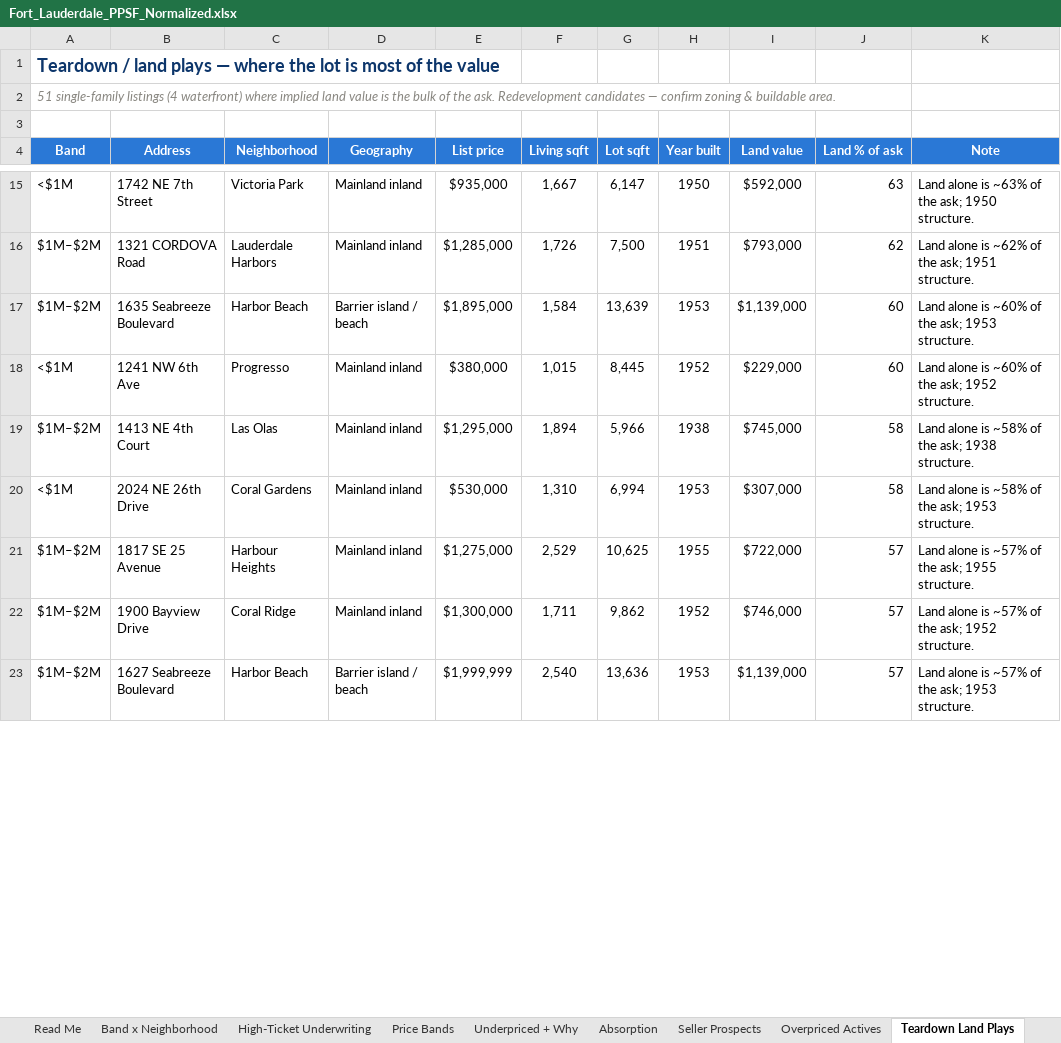
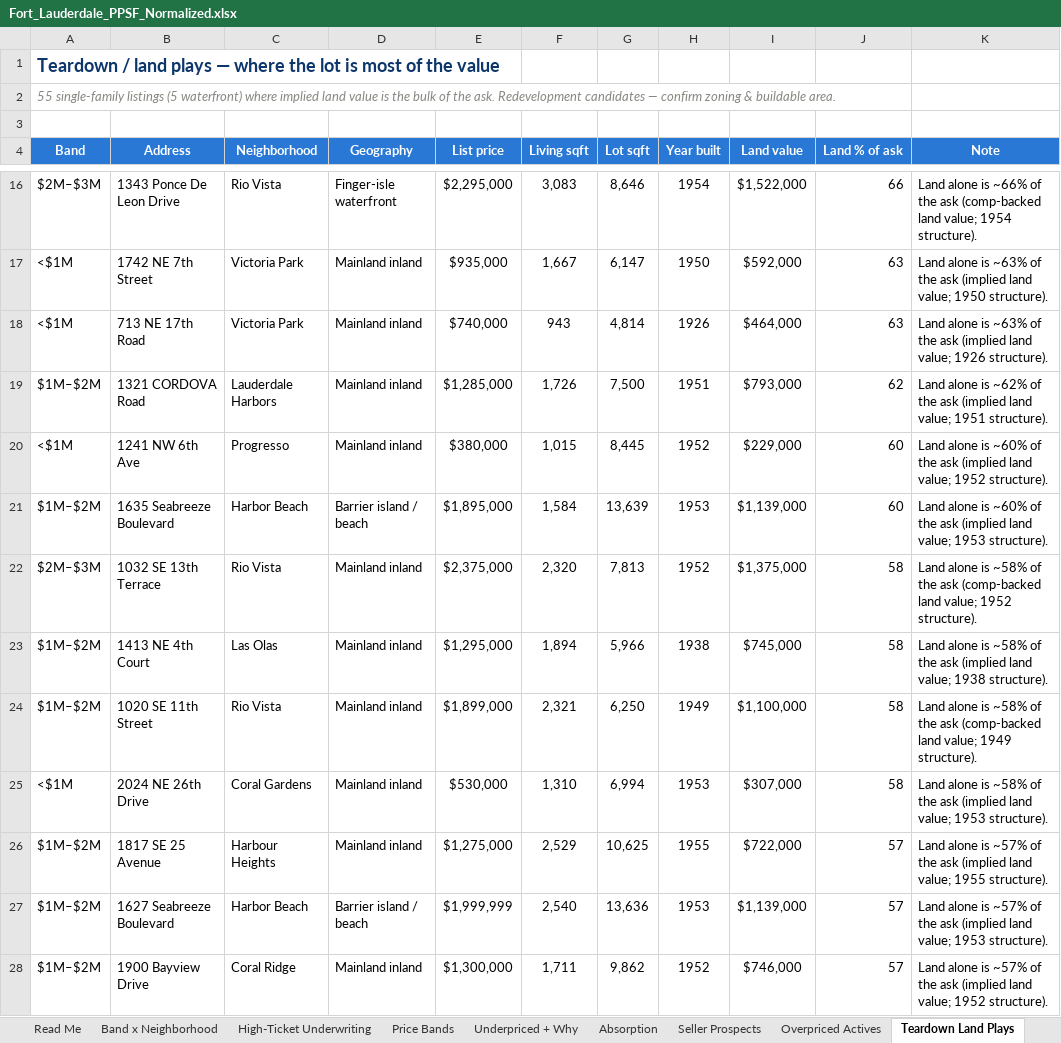
Before and after one commit to aidanesimire-ops/Aida-respository, an Excel workbook: outputs/Fort_Lauderdale_PPSF_Normalized.xlsx, sheet Teardown Land Plays, drawn as a sheet; only a part is shown, gaps mark what is left out; values as stored, in another font and other column widths than the file's, no borders; conditional formats not drawn; removed rows and columns are numbered as before the commit, all else as after; the diff covers the shown part only; the diff names each change by its address in the sheet, - before the commit and + after, or states it on an @@ line.

```diff
--- a/outputs/Fort_Lauderdale_PPSF_Normalized.xlsx (sheet Teardown Land Plays)
+++ b/outputs/Fort_Lauderdale_PPSF_Normalized.xlsx (sheet Teardown Land Plays)
-A2 (Band): 51 single-family listings (4 waterfront) where…
+A2 (Band): 55 single-family listings (5 waterfront) where…
+row 16: $2M–$3M | 1343 Ponce De Leon Drive | Rio Vista | Finger-isle waterfront | $2,295,000 | 3,083 | 8,646 | 1954 | $1,522,000 | 66 | Land alone is ~66% of the ask (comp-backed land value; 1954 structure).
-K17 (Note): …of the ask; 1950 structure.
+K17 (Note): …of the ask (implied land value; 1950 structure).
+row 18: <$1M | 713 NE 17th Road | Victoria Park | Mainland inland | $740,000 | 943 | 4,814 | 1926 | $464,000 | 63 | Land alone is ~63% of the ask (implied land value; 1926 structure).
-K19 (Note): …of the ask; 1951 structure.
+K19 (Note): …of the ask (implied land value; 1951 structure).
-row 17: $1M–$2M | 1635 Seabreeze Boulevard | Harbor Beach | Barrier island / beach | $1,895,000 | 1,584 | 13,639 | 1953 | $1,139,000 | 60 | Land alone is ~60% of the ask; 1953 structure.
-K20 (Note): …of the ask; 1952 structure.
+K20 (Note): …of the ask (implied land value; 1952 structure).
+row 21: $1M–$2M | 1635 Seabreeze Boulevard | Harbor Beach | Barrier island / beach | $1,895,000 | 1,584 | 13,639 | 1953 | $1,139,000 | 60 | Land alone is ~60% of the ask (implied land value; 1953 structure).
+row 22: $2M–$3M | 1032 SE 13th Terrace | Rio Vista | Mainland inland | $2,375,000 | 2,320 | 7,813 | 1952 | $1,375,000 | 58 | Land alone is ~58% of the ask (comp-backed land value; 1952 structure).
-K23 (Note): …of the ask; 1938 structure.
+K23 (Note): …of the ask (implied land value; 1938 structure).
+row 24: $1M–$2M | 1020 SE 11th Street | Rio Vista | Mainland inland | $1,899,000 | 2,321 | 6,250 | 1949 | $1,100,000 | 58 | Land alone is ~58% of the ask (comp-backed land value; 1949 structure).
-K25 (Note): …of the ask; 1953 structure.
+K25 (Note): …of the ask (implied land value; 1953 structure).
-K26 (Note): …of the ask; 1955 structure.
+K26 (Note): …of the ask (implied land value; 1955 structure).
-row 22: $1M–$2M | 1900 Bayview Drive | Coral Ridge | Mainland inland | $1,300,000 | 1,711 | 9,862 | 1952 | $746,000 | 57 | Land alone is ~57% of the ask; 1952 structure.
-K27 (Note): …of the ask; 1953 structure.
+K27 (Note): …of the ask (implied land value; 1953 structure).
+row 28: $1M–$2M | 1900 Bayview Drive | Coral Ridge | Mainland inland | $1,300,000 | 1,711 | 9,862 | 1952 | $746,000 | 57 | Land alone is ~57% of the ask (implied land value; 1952 structure).
```
Also changed, not shown: 9 added rows, 9 removed rows and 33 edited cells elsewhere in this sheet, sheet Index, other sheet tabs, 33 other files.
